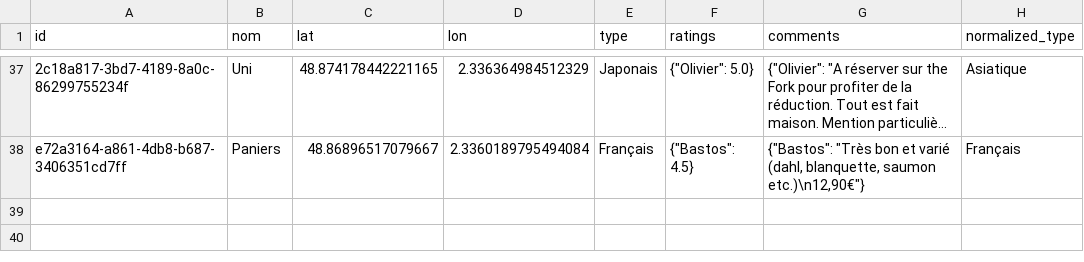
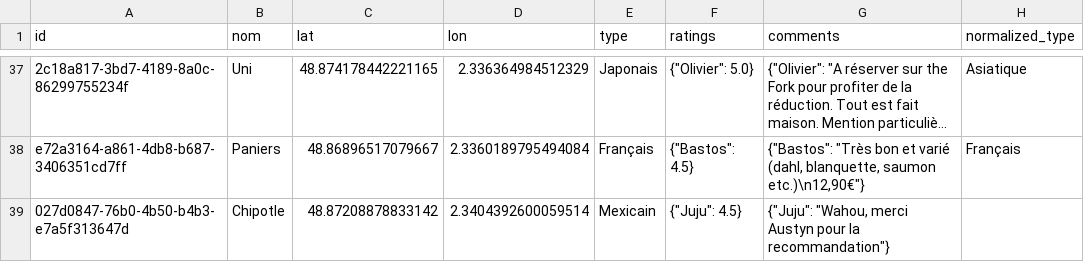
Before and after one commit to Xuoner/cartedejeuners, a CSV file: restaurants.csv, drawn as a sheet; only a part is shown, gaps mark what is left out; long unchanged cells end in …; the diff names each change by its address in the sheet, - before the commit and + after, or states it on an @@ line.

Commit message:
Ajout de restaurant Chipotle

```diff
--- a/restaurants.csv
+++ b/restaurants.csv
+row 39: 027d0847-76b0-4b50-b4b3-e7a5f313647d | Chipotle | 48.87208878833142 | 2.3404392600059514 | Mexicain | {"Juju": 4.5} | {"Juju": "Wahou, merci Austyn pour la recommandation"}
```
